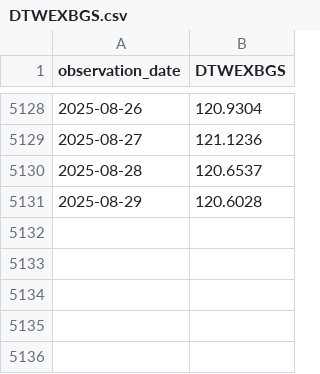
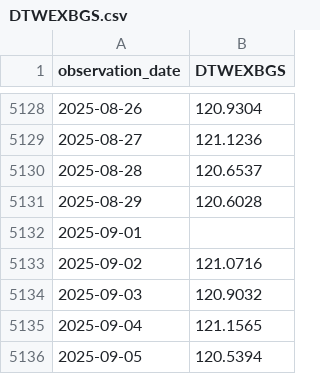
Before and after one commit to yinkaadx/indicators-dashboard, a CSV file: data/fred/DTWEXBGS.csv, drawn as a sheet; only a part is shown, gaps mark what is left out; the diff names each change by its address in the sheet, - before the commit and + after, or states it on an @@ line.

```diff
--- a/data/fred/DTWEXBGS.csv
+++ b/data/fred/DTWEXBGS.csv
+row 5132: 2025-09-01
+row 5133: 2025-09-02 | 121.0716
+row 5134: 2025-09-03 | 120.9032
+row 5135: 2025-09-04 | 121.1565
+row 5136: 2025-09-05 | 120.5394
```
